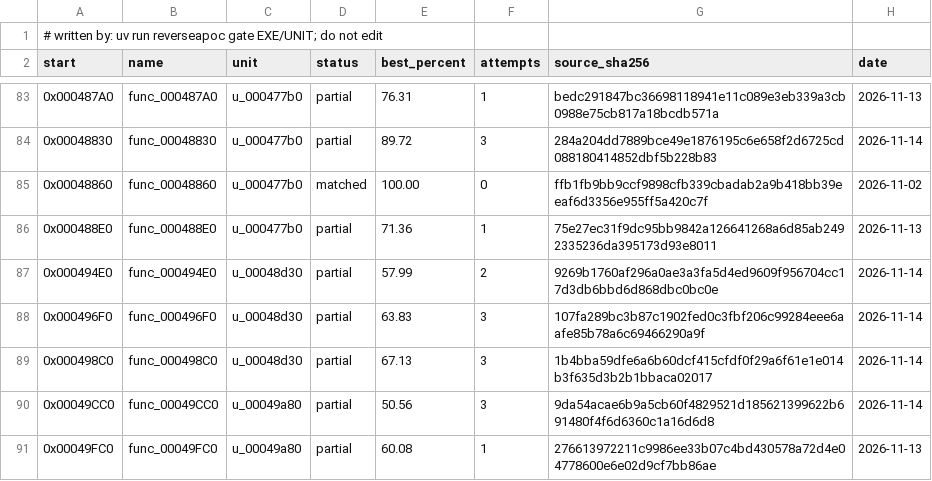
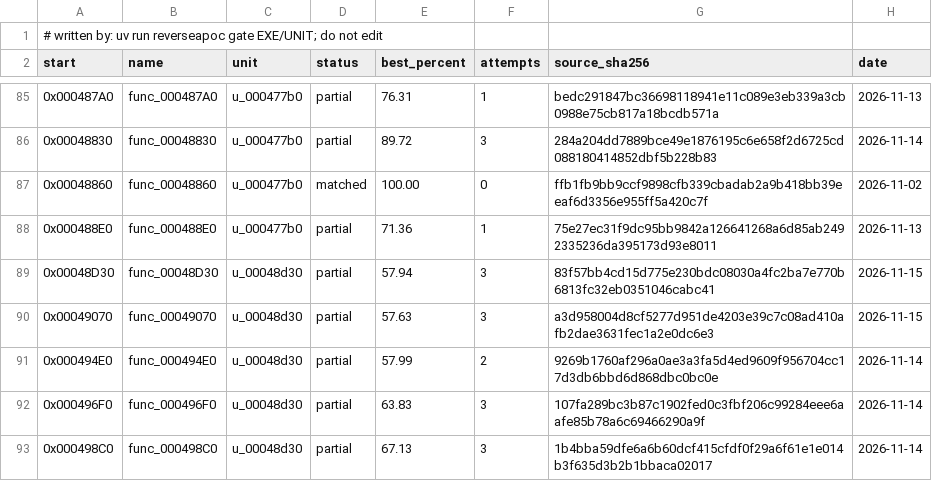
Before and after one commit to ayrtondenner/ReverseApoc, a CSV file: config/ufo2p/status.csv, drawn as a sheet; only a part is shown, gaps mark what is left out; the shorter side is filled out with more unchanged rows; the diff covers the shown part only.

```diff
--- a/config/ufo2p/status.csv
+++ b/config/ufo2p/status.csv
@@ -86,2 +88,4 @@ start,name,unit,status,best_percent,attempts,source_sha256,date
 0x000488E0,func_000488E0,u_000477b0,partial,71.36,1,75e27ec31f9dc95bb9842a126641268a6d85ab2492335236da395173d93e8011,2026-11-13
+0x00048D30,func_00048D30,u_00048d30,partial,57.94,3,83f57bb4cd15d775e230bdc08030a4fc2ba7e770b6813fc32eb0351046cabc41,2026-11-15
+0x00049070,func_00049070,u_00048d30,partial,57.63,3,a3d958004d8cf5277d951de4203e39c7c08ad410afb2dae3631fec1a2e0dc6e3,2026-11-15
 0x000494E0,func_000494E0,u_00048d30,partial,57.99,2,9269b1760af296a0ae3a3fa5d4ed9609f956704cc17d3db6bbd6d868dbc0bc0e,2026-11-14
```
Also changed, not shown: 6 added rows and 10 edited cells elsewhere in this file, config/tacp/status.csv, 1 other file.
